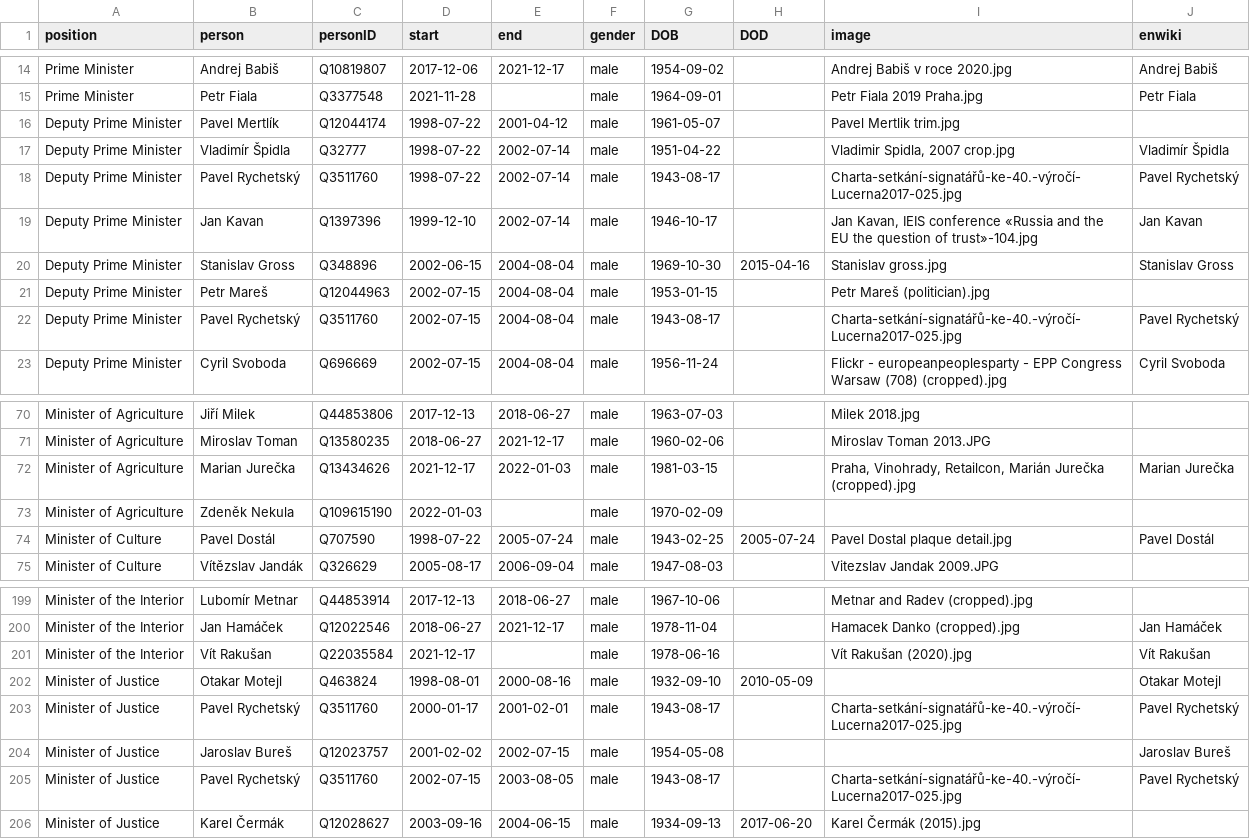
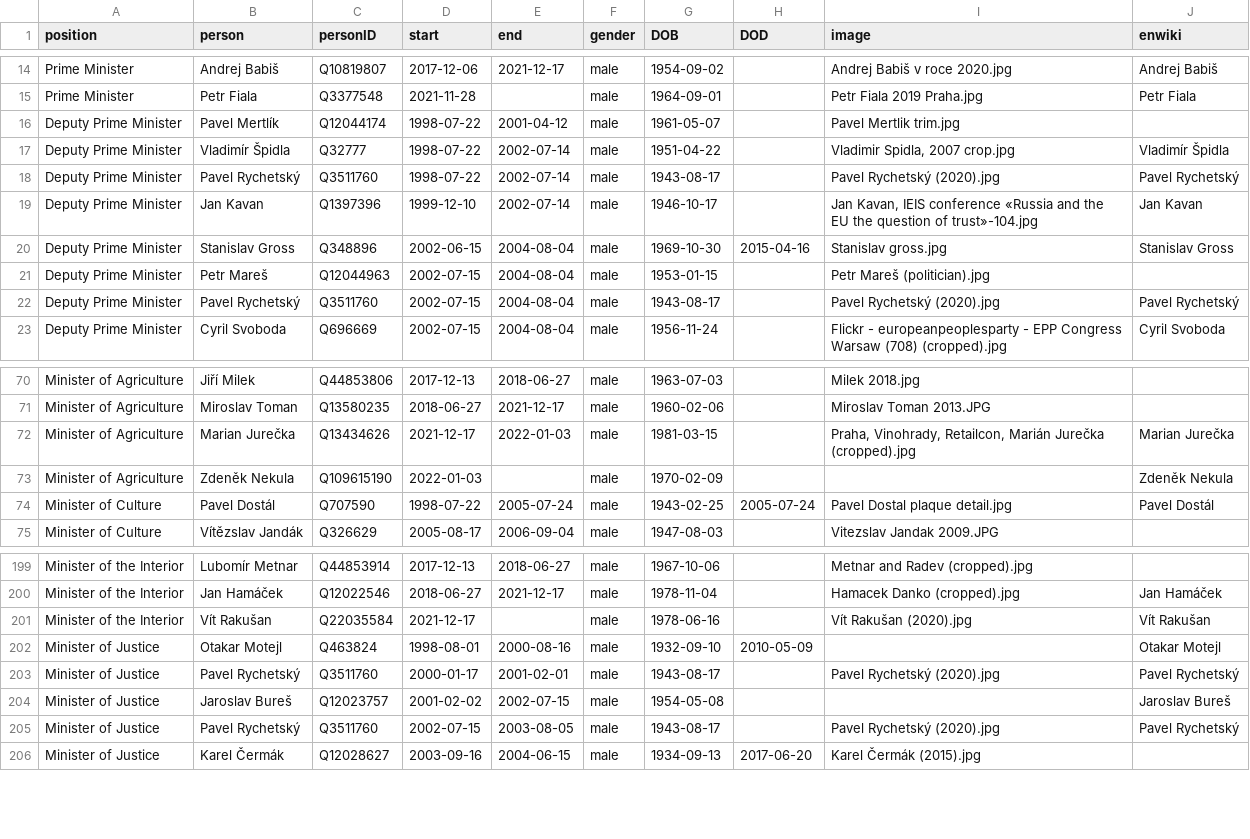
Before and after one commit to every-politician-scrapers/czech-ministers, a CSV file: html/holders21.csv, drawn as a sheet; only a part is shown, gaps mark what is left out.

```diff
--- a/html/holders21.csv
+++ b/html/holders21.csv
@@ -17,3 +17,3 @@ Deputy Prime Minister,Pavel Mertlík,Q12044174,1998-07-22,2001-04-12,male,1961-0
 Deputy Prime Minister,Vladimír Špidla,Q32777,1998-07-22,2002-07-14,male,1951-04-22,,"Vladimir Spidla, 2007 crop.jpg",Vladimír Špidla
-Deputy Prime Minister,Pavel Rychetský,Q3511760,1998-07-22,2002-07-14,male,1943-08-17,,Charta-setkání-signatářů-ke-40.-výročí-Lucerna2017-025.jpg,Pavel Rychetský
+Deputy Prime Minister,Pavel Rychetský,Q3511760,1998-07-22,2002-07-14,male,1943-08-17,,Pavel Rychetský (2020).jpg,Pavel Rychetský
 Deputy Prime Minister,Jan Kavan,Q1397396,1999-12-10,2002-07-14,male,1946-10-17,,"Jan Kavan, IEIS conference «Russia and the EU the question of trust»-104.jpg",Jan Kavan
@@ -21,3 +21,3 @@ Deputy Prime Minister,Stanislav Gross,Q348896,2002-06-15,2004-08-04,male,1969-10
 Deputy Prime Minister,Petr Mareš,Q12044963,2002-07-15,2004-08-04,male,1953-01-15,,Petr Mareš (politician).jpg,
-Deputy Prime Minister,Pavel Rychetský,Q3511760,2002-07-15,2004-08-04,male,1943-08-17,,Charta-setkání-signatářů-ke-40.-výročí-Lucerna2017-025.jpg,Pavel Rychetský
+Deputy Prime Minister,Pavel Rychetský,Q3511760,2002-07-15,2004-08-04,male,1943-08-17,,Pavel Rychetský (2020).jpg,Pavel Rychetský
 Deputy Prime Minister,Cyril Svoboda,Q696669,2002-07-15,2004-08-04,male,1956-11-24,,Flickr - europeanpeoplesparty - EPP Congress Warsaw (708) (cropped).jpg,Cyril Svoboda
@@ -72,3 +72,3 @@ Minister of Agriculture,Miroslav Toman,Q13580235,2018-06-27,2021-12-17,male,1960
 Minister of Agriculture,Marian Jurečka,Q13434626,2021-12-17,2022-01-03,male,1981-03-15,,"Praha, Vinohrady, Retailcon, Marián Jurečka (cropped).jpg",Marian Jurečka
-Minister of Agriculture,Zdeněk Nekula,Q109615190,2022-01-03,,male,1970-02-09,,,
+Minister of Agriculture,Zdeněk Nekula,Q109615190,2022-01-03,,male,1970-02-09,,,Zdeněk Nekula
 Minister of Culture,Pavel Dostál,Q707590,1998-07-22,2005-07-24,male,1943-02-25,2005-07-24,Pavel Dostal plaque detail.jpg,Pavel Dostál
@@ -202,5 +202,5 @@ Minister of the Interior,Vít Rakušan,Q22035584,2021-12-17,,male,1978-06-16,,V
 Minister of Justice,Otakar Motejl,Q463824,1998-08-01,2000-08-16,male,1932-09-10,2010-05-09,,Otakar Motejl
-Minister of Justice,Pavel Rychetský,Q3511760,2000-01-17,2001-02-01,male,1943-08-17,,Charta-setkání-signatářů-ke-40.-výročí-Lucerna2017-025.jpg,Pavel Rychetský
+Minister of Justice,Pavel Rychetský,Q3511760,2000-01-17,2001-02-01,male,1943-08-17,,Pavel Rychetský (2020).jpg,Pavel Rychetský
 Minister of Justice,Jaroslav Bureš,Q12023757,2001-02-02,2002-07-15,male,1954-05-08,,,Jaroslav Bureš
-Minister of Justice,Pavel Rychetský,Q3511760,2002-07-15,2003-08-05,male,1943-08-17,,Charta-setkání-signatářů-ke-40.-výročí-Lucerna2017-025.jpg,Pavel Rychetský
+Minister of Justice,Pavel Rychetský,Q3511760,2002-07-15,2003-08-05,male,1943-08-17,,Pavel Rychetský (2020).jpg,Pavel Rychetský
 Minister of Justice,Karel Čermák,Q12028627,2003-09-16,2004-06-15,male,1934-09-13,2017-06-20,Karel Čermák (2015).jpg,
```
Also changed, not shown: html/current.csv, html/legislators.csv.
